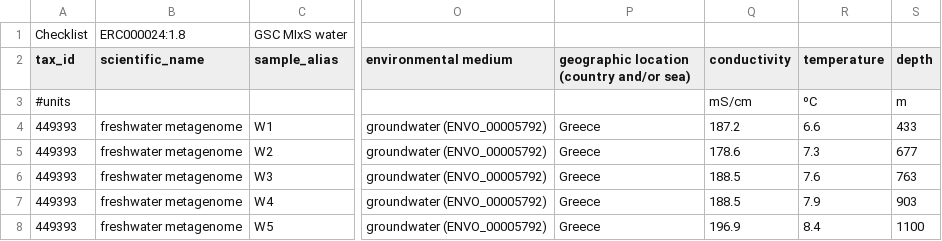
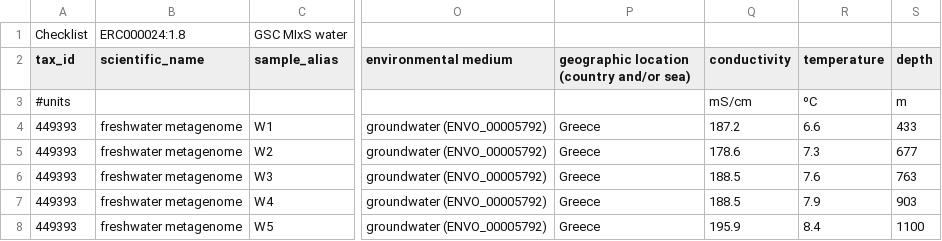
Before and after one commit to savvas-paragkamian/gourgouthakas_16S, a TSV file: data/gourgouthakas_metagenomic_samples-water.tsv, drawn as a sheet; only a part is shown, gaps mark what is left out; the diff names each change by its address in the sheet, - before the commit and + after, or states it on an @@ line.

Commit message:
fix typo in mixs of w5 sample

```diff
--- a/data/gourgouthakas_metagenomic_samples-water.tsv
+++ b/data/gourgouthakas_metagenomic_samples-water.tsv
-Q8 (conductivity): 196.9
+Q8 (conductivity): 195.9
```
